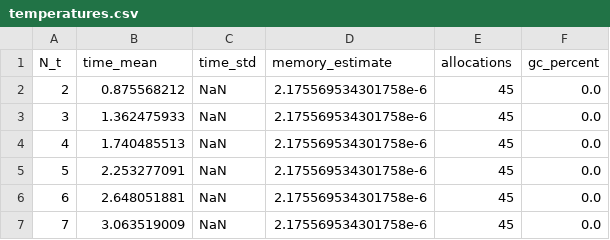
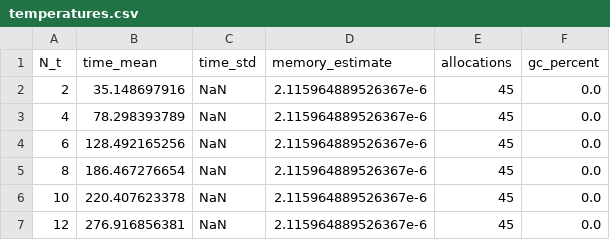
Before and after one commit to thezettascale/KAEM, a CSV file: benches/results/temperatures.csv, drawn as a sheet.

```diff
--- a/benches/results/temperatures.csv
+++ b/benches/results/temperatures.csv
@@ -1,7 +1,7 @@
 N_t,time_mean,time_std,memory_estimate,allocations,gc_percent
-2,0.875568212,NaN,2.175569534301758e-6,45,0.0
-3,1.362475933,NaN,2.175569534301758e-6,45,0.0
-4,1.740485513,NaN,2.175569534301758e-6,45,0.0
-5,2.253277091,NaN,2.175569534301758e-6,45,0.0
-6,2.648051881,NaN,2.175569534301758e-6,45,0.0
-7,3.063519009,NaN,2.175569534301758e-6,45,0.0
+2,35.148697916,NaN,2.115964889526367e-6,45,0.0
+4,78.298393789,NaN,2.115964889526367e-6,45,0.0
+6,128.492165256,NaN,2.115964889526367e-6,45,0.0
+8,186.467276654,NaN,2.115964889526367e-6,45,0.0
+10,220.407623378,NaN,2.115964889526367e-6,45,0.0
+12,276.916856381,NaN,2.115964889526367e-6,45,0.0
```
Also changed, not shown: benches/results/latent_dim.csv, 1 other file.
